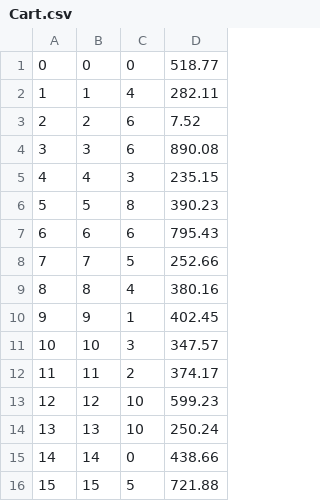
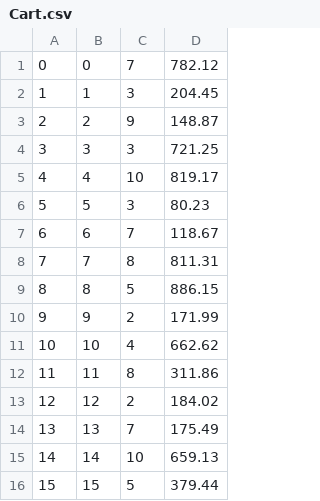
Before and after one commit to ekang100/e-commerce-app, a CSV file: db/generated/Cart.csv, drawn as a sheet; only a part is shown; the diff covers the shown part only.

```diff
--- a/db/generated/Cart.csv
+++ b/db/generated/Cart.csv
@@ -1,16 +1,16 @@
-"0","0","0","518.77"
-"1","1","4","282.11"
-"2","2","6","7.52"
-"3","3","6","890.08"
-"4","4","3","235.15"
-"5","5","8","390.23"
-"6","6","6","795.43"
-"7","7","5","252.66"
-"8","8","4","380.16"
-"9","9","1","402.45"
-"10","10","3","347.57"
-"11","11","2","374.17"
-"12","12","10","599.23"
-"13","13","10","250.24"
-"14","14","0","438.66"
-"15","15","5","721.88"
+"0","0","7","782.12"
+"1","1","3","204.45"
+"2","2","9","148.87"
+"3","3","3","721.25"
+"4","4","10","819.17"
+"5","5","3","80.23"
+"6","6","7","118.67"
+"7","7","8","811.31"
+"8","8","5","886.15"
+"9","9","2","171.99"
+"10","10","4","662.62"
+"11","11","8","311.86"
+"12","12","2","184.02"
+"13","13","7","175.49"
+"14","14","10","659.13"
+"15","15","5","379.44"
```
Also changed, not shown: 66 edited cells elsewhere in this file, db/generated/LineItem-PreProcess.csv, db/generated/LineItem.csv, 13 other files.
